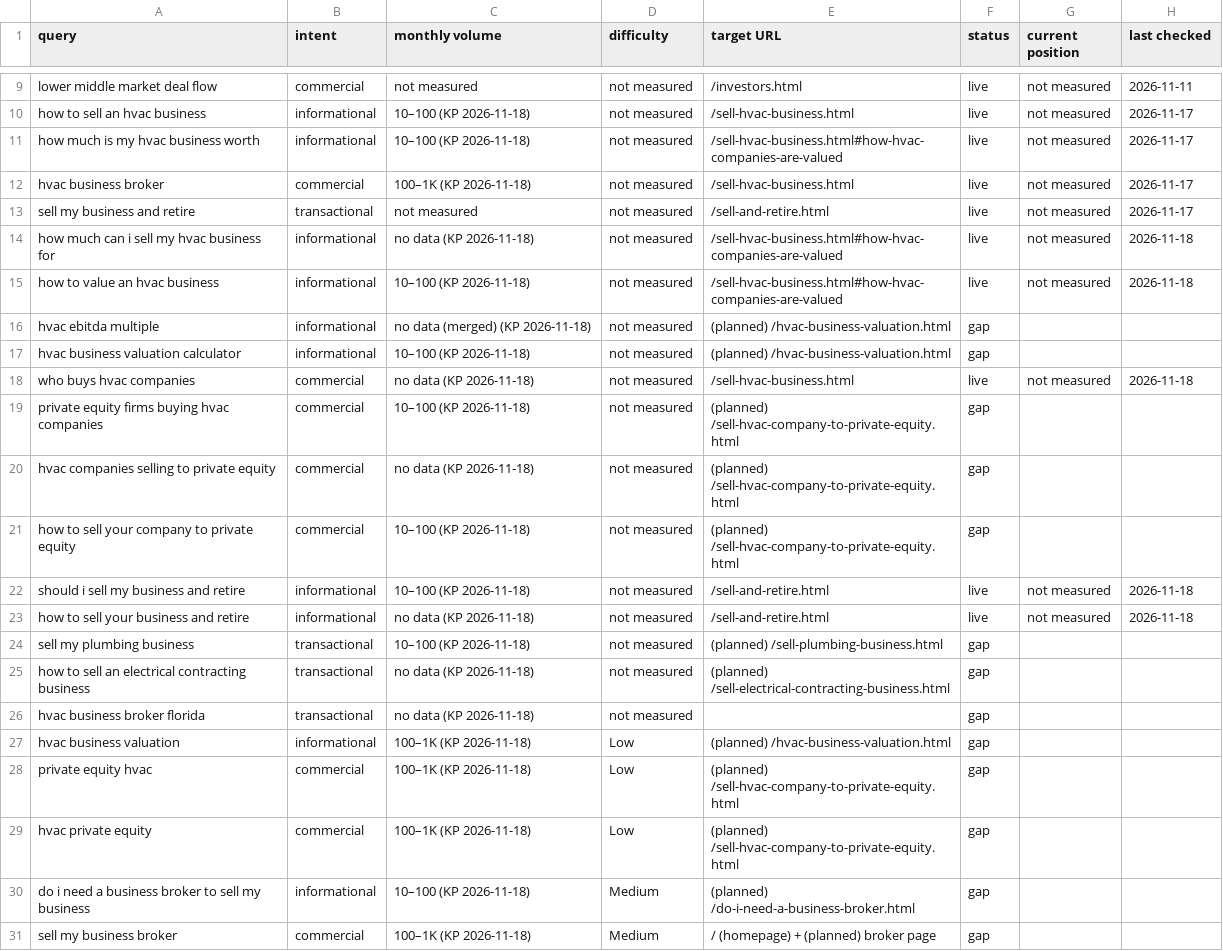
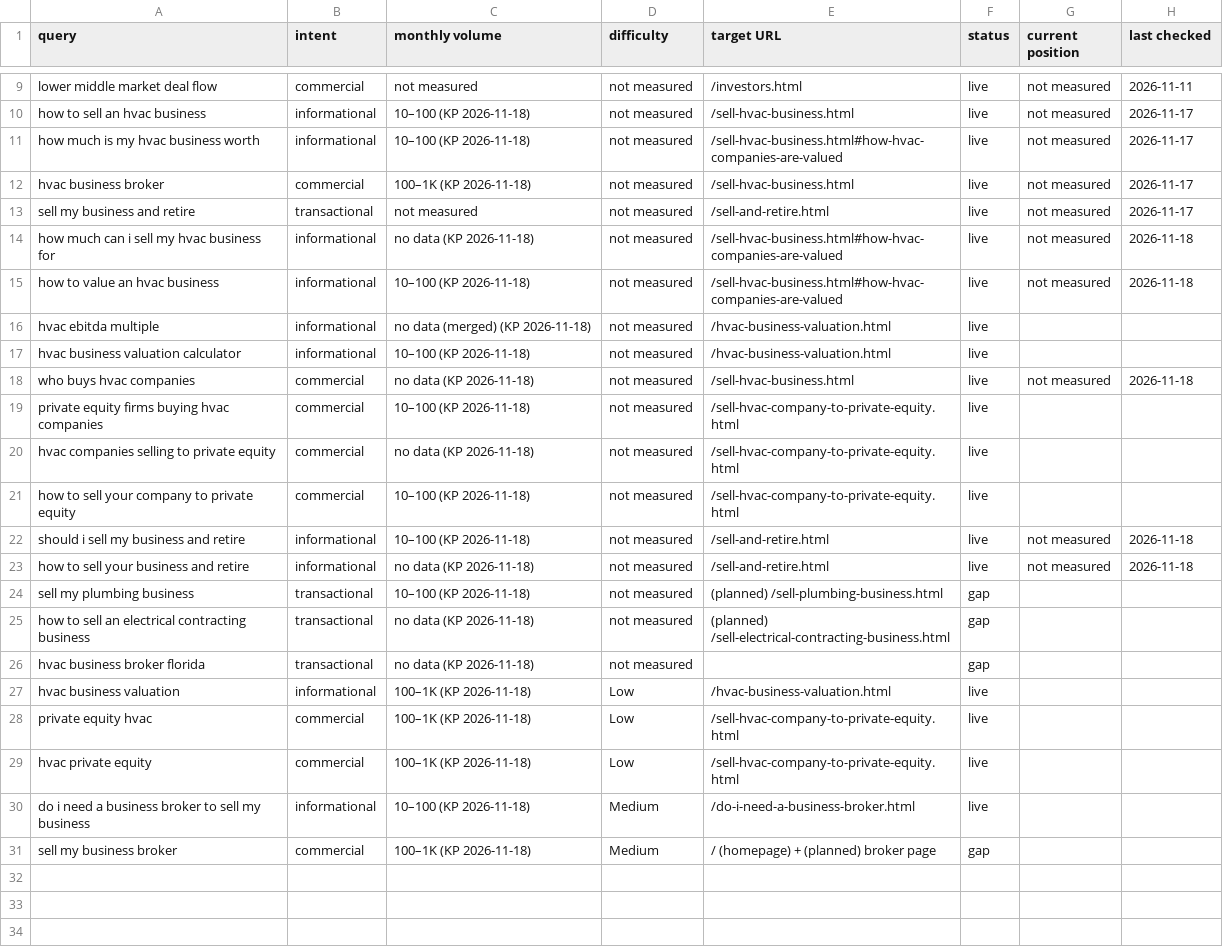
Before and after one commit to Glazyman/Summit, a CSV file: seo/keyword-map.csv, drawn as a sheet; only a part is shown, gaps mark what is left out.

```diff
--- a/seo/keyword-map.csv
+++ b/seo/keyword-map.csv
@@ -15,8 +15,8 @@ how much can i sell my hvac business for,informational,no data (KP 2026-11-18),n
 how to value an hvac business,informational,10–100 (KP 2026-11-18),not measured,/sell-hvac-business.html#how-hvac-companies-are-valued,live,not measured,2026-11-18
-hvac ebitda multiple,informational,no data (merged) (KP 2026-11-18),not measured,(planned) /hvac-business-valuation.html,gap,,
-hvac business valuation calculator,informational,10–100 (KP 2026-11-18),not measured,(planned) /hvac-business-valuation.html,gap,,
+hvac ebitda multiple,informational,no data (merged) (KP 2026-11-18),not measured,/hvac-business-valuation.html,live,,
+hvac business valuation calculator,informational,10–100 (KP 2026-11-18),not measured,/hvac-business-valuation.html,live,,
 who buys hvac companies,commercial,no data (KP 2026-11-18),not measured,/sell-hvac-business.html,live,not measured,2026-11-18
-private equity firms buying hvac companies,commercial,10–100 (KP 2026-11-18),not measured,(planned) /sell-hvac-company-to-private-equity.html,gap,,
-hvac companies selling to private equity,commercial,no data (KP 2026-11-18),not measured,(planned) /sell-hvac-company-to-private-equity.html,gap,,
-how to sell your company to private equity,commercial,10–100 (KP 2026-11-18),not measured,(planned) /sell-hvac-company-to-private-equity.html,gap,,
+private equity firms buying hvac companies,commercial,10–100 (KP 2026-11-18),not measured,/sell-hvac-company-to-private-equity.html,live,,
+hvac companies selling to private equity,commercial,no data (KP 2026-11-18),not measured,/sell-hvac-company-to-private-equity.html,live,,
+how to sell your company to private equity,commercial,10–100 (KP 2026-11-18),not measured,/sell-hvac-company-to-private-equity.html,live,,
 should i sell my business and retire,informational,10–100 (KP 2026-11-18),not measured,/sell-and-retire.html,live,not measured,2026-11-18
@@ -26,6 +26,6 @@ how to sell an electrical contracting business,transactional,no data (KP 2026-11
 hvac business broker florida,transactional,no data (KP 2026-11-18),not measured,,gap,,
-hvac business valuation,informational,100–1K (KP 2026-11-18),Low,(planned) /hvac-business-valuation.html,gap,,
-private equity hvac,commercial,100–1K (KP 2026-11-18),Low,(planned) /sell-hvac-company-to-private-equity.html,gap,,
-hvac private equity,commercial,100–1K (KP 2026-11-18),Low,(planned) /sell-hvac-company-to-private-equity.html,gap,,
-do i need a business broker to sell my business,informational,10–100 (KP 2026-11-18),Medium,(planned) /do-i-need-a-business-broker.html,gap,,
+hvac business valuation,informational,100–1K (KP 2026-11-18),Low,/hvac-business-valuation.html,live,,
+private equity hvac,commercial,100–1K (KP 2026-11-18),Low,/sell-hvac-company-to-private-equity.html,live,,
+hvac private equity,commercial,100–1K (KP 2026-11-18),Low,/sell-hvac-company-to-private-equity.html,live,,
+do i need a business broker to sell my business,informational,10–100 (KP 2026-11-18),Medium,/do-i-need-a-business-broker.html,live,,
 sell my business broker,commercial,100–1K (KP 2026-11-18),Medium,/ (homepage) + (planned) broker page,gap,,
```
Also changed, not shown: 9 other files.
